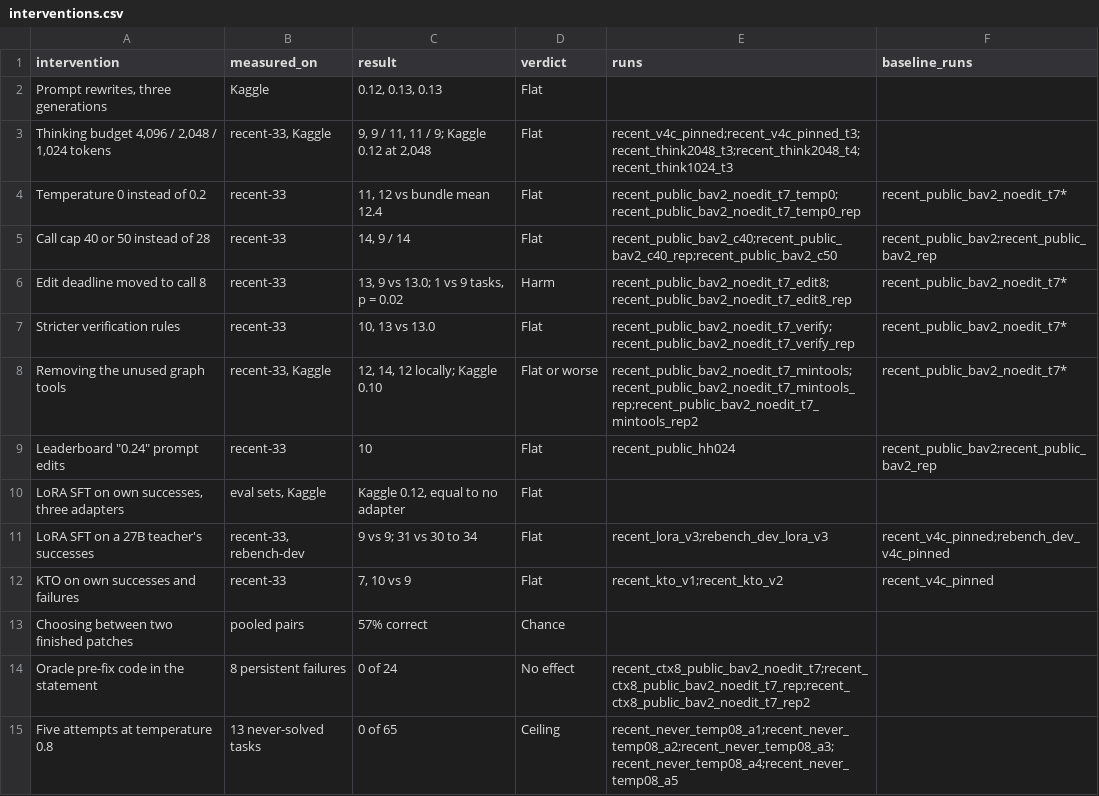
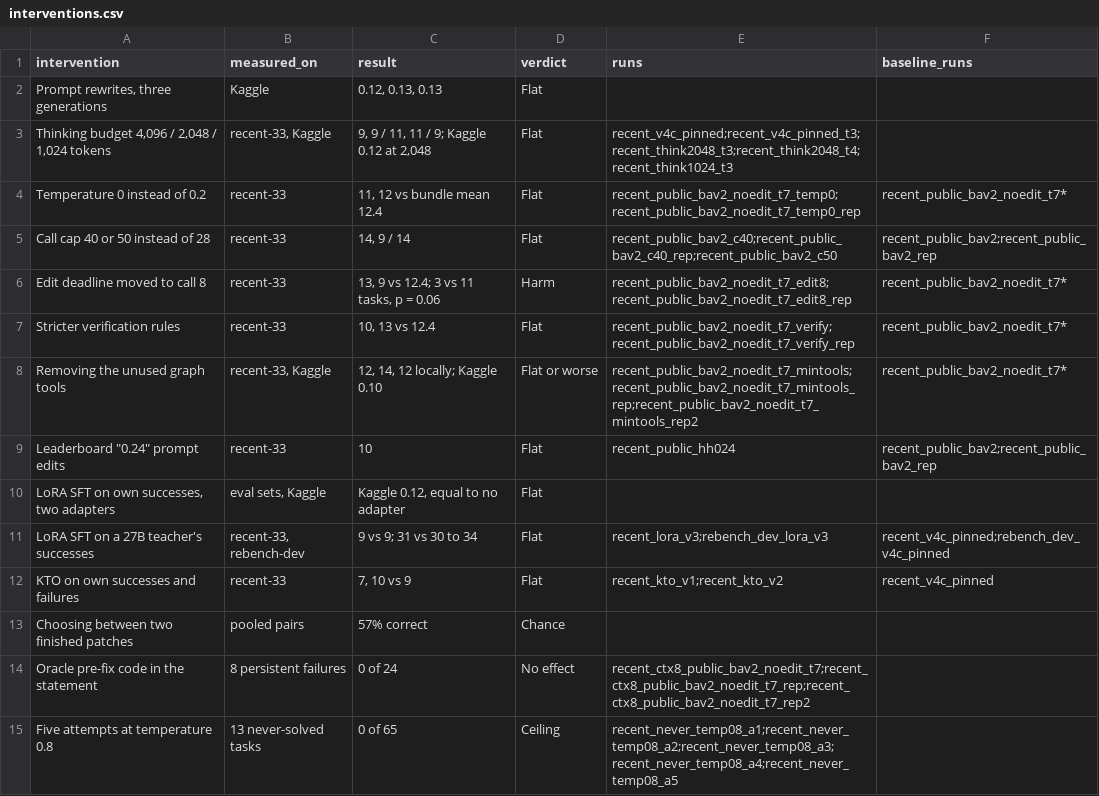
Before and after one commit to fjcarmona78/gemma4-agent-noise-study, a CSV file: results/interventions.csv, drawn as a sheet; only a part is shown.

```diff
--- a/results/interventions.csv
+++ b/results/interventions.csv
@@ -5,7 +5,7 @@ Temperature 0 instead of 0.2,recent-33,"11, 12 vs bundle mean 12.4",Flat,recent_
 Call cap 40 or 50 instead of 28,recent-33,"14, 9 / 14",Flat,recent_public_bav2_c40;recent_public_bav2_c40_rep;recent_public_bav2_c50,recent_public_bav2;recent_public_bav2_rep
-Edit deadline moved to call 8,recent-33,"13, 9 vs 13.0; 1 vs 9 tasks, p = 0.02",Harm,recent_public_bav2_noedit_t7_edit8;recent_public_bav2_noedit_t7_edit8_rep,recent_public_bav2_noedit_t7*
-Stricter verification rules,recent-33,"10, 13 vs 13.0",Flat,recent_public_bav2_noedit_t7_verify;recent_public_bav2_noedit_t7_verify_rep,recent_public_bav2_noedit_t7*
+Edit deadline moved to call 8,recent-33,"13, 9 vs 12.4; 3 vs 11 tasks, p = 0.06",Harm,recent_public_bav2_noedit_t7_edit8;recent_public_bav2_noedit_t7_edit8_rep,recent_public_bav2_noedit_t7*
+Stricter verification rules,recent-33,"10, 13 vs 12.4",Flat,recent_public_bav2_noedit_t7_verify;recent_public_bav2_noedit_t7_verify_rep,recent_public_bav2_noedit_t7*
 Removing the unused graph tools,"recent-33, Kaggle","12, 14, 12 locally; Kaggle 0.10",Flat or worse,recent_public_bav2_noedit_t7_mintools;recent_public_bav2_noedit_t7_mintools_rep;recent_public_bav2_noedit_t7_mintools_rep2,recent_public_bav2_noedit_t7*
 "Leaderboard ""0.24"" prompt edits",recent-33,10,Flat,recent_public_hh024,recent_public_bav2;recent_public_bav2_rep
-"LoRA SFT on own successes, three adapters","eval sets, Kaggle","Kaggle 0.12, equal to no adapter",Flat,,
+"LoRA SFT on own successes, two adapters","eval sets, Kaggle","Kaggle 0.12, equal to no adapter",Flat,,
 LoRA SFT on a 27B teacher's successes,"recent-33, rebench-dev",9 vs 9; 31 vs 30 to 34,Flat,recent_lora_v3;rebench_dev_lora_v3,recent_v4c_pinned;rebench_dev_v4c_pinned
```
Also changed, not shown: results/adapters.csv, 2 other files.
